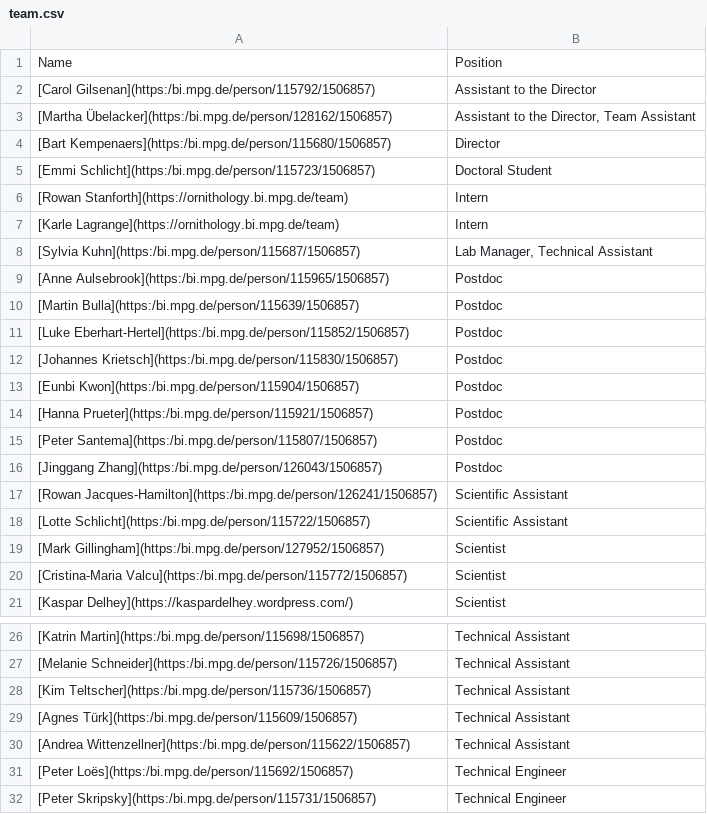
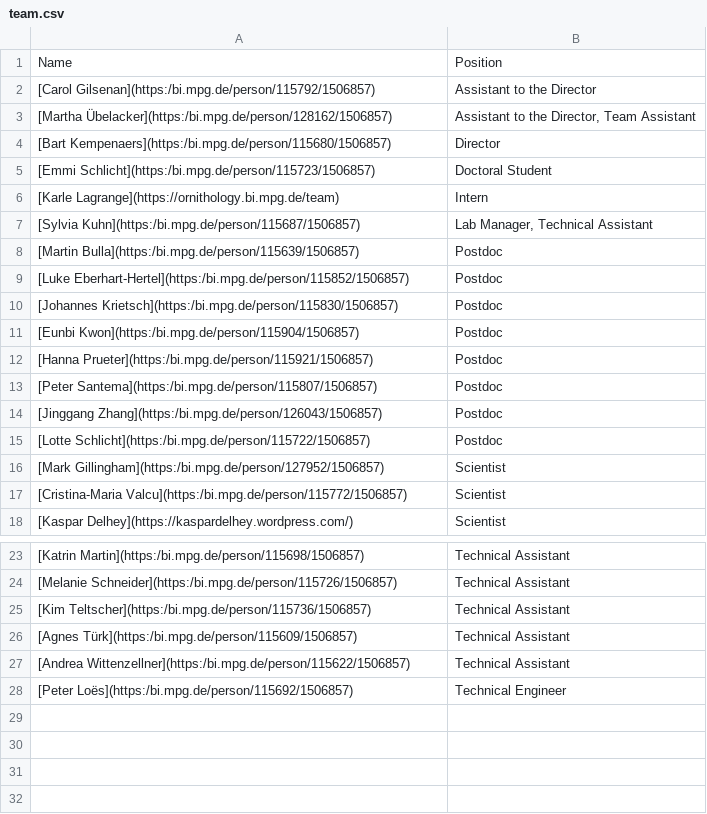
Before and after one commit to mpio-be/ornithology.bi.mpg.de, a CSV file: CONTENT/data/team.csv, drawn as a sheet; only a part is shown, gaps mark what is left out.

```diff
--- a/CONTENT/data/team.csv
+++ b/CONTENT/data/team.csv
@@ -5,6 +5,4 @@ Name,Position
 [Emmi Schlicht](https:/bi.mpg.de/person/115723/1506857),Doctoral Student
-[Rowan Stanforth](https://ornithology.bi.mpg.de/team),Intern
 [Karle Lagrange](https://ornithology.bi.mpg.de/team),Intern
 [Sylvia Kuhn](https:/bi.mpg.de/person/115687/1506857),"Lab Manager, Technical Assistant"
-[Anne Aulsebrook](https:/bi.mpg.de/person/115965/1506857),Postdoc
 [Martin Bulla](https:/bi.mpg.de/person/115639/1506857),Postdoc
@@ -16,4 +14,3 @@ Name,Position
 [Jinggang Zhang](https:/bi.mpg.de/person/126043/1506857),Postdoc
-[Rowan Jacques-Hamilton](https:/bi.mpg.de/person/126241/1506857),Scientific Assistant
-[Lotte Schlicht](https:/bi.mpg.de/person/115722/1506857),Scientific Assistant
+[Lotte Schlicht](https:/bi.mpg.de/person/115722/1506857),Postdoc
 [Mark Gillingham](https:/bi.mpg.de/person/127952/1506857),Scientist
@@ -31,2 +28 @@ Name,Position
 [Peter Loës](https:/bi.mpg.de/person/115692/1506857),Technical Engineer
-[Peter Skripsky](https:/bi.mpg.de/person/115731/1506857),Technical Engineer
```
Also changed, not shown: 8 other files.
